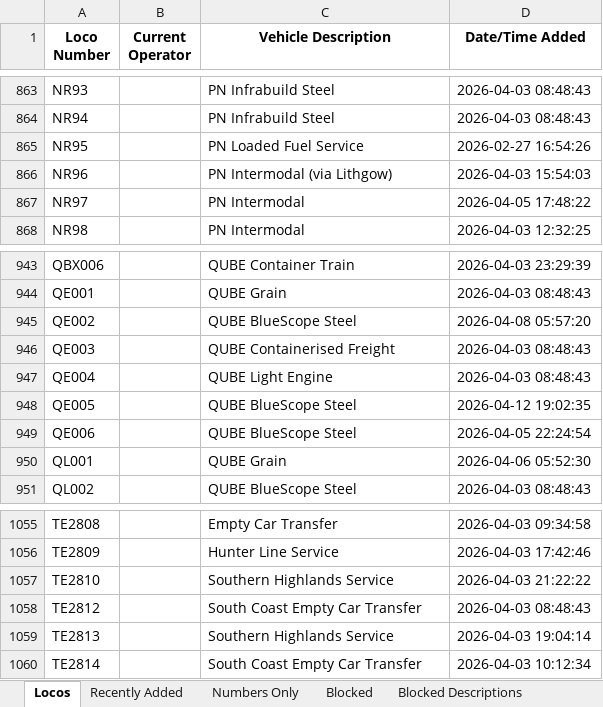
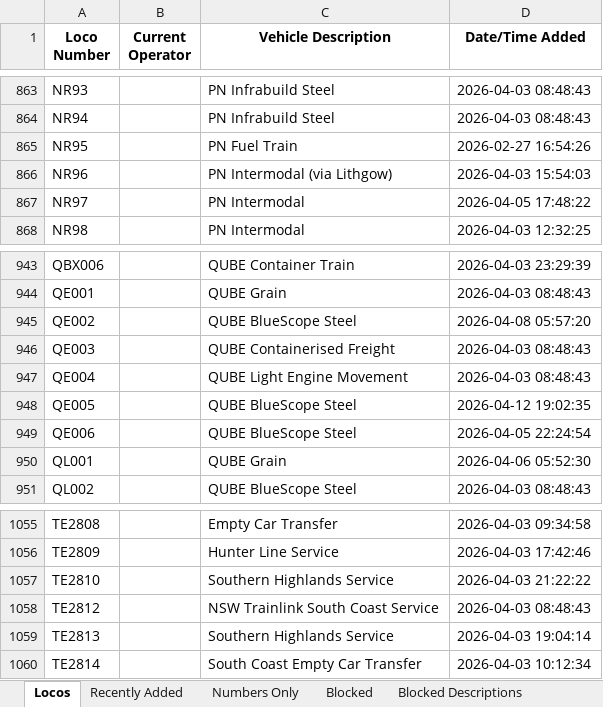
Before and after one commit to grahame21/railops-frontend, an Excel workbook: downloads/loco_database.xlsx, sheet Locos, drawn as a sheet; only a part is shown, gaps mark what is left out; values as stored, in another font and other column widths than the file's, no borders; the diff covers the shown part only; the diff names each change by its address in the sheet, - before the commit and + after, or states it on an @@ line.

```diff
--- a/downloads/loco_database.xlsx (sheet Locos)
+++ b/downloads/loco_database.xlsx (sheet Locos)
-C865 (Vehicle Description): PN Loaded Fuel Service
+C865 (Vehicle Description): PN Fuel Train
-C947 (Vehicle Description): QUBE Light Engine
+C947 (Vehicle Description): QUBE Light Engine Movement
-C1058 (Vehicle Description): South Coast Empty Car Transfer
+C1058 (Vehicle Description): NSW Trainlink South Coast Service
```
Also changed, not shown: 5 edited cells elsewhere in this sheet, sheet Recently Added, downloads/loco_numbers_only.xlsx, 3 other files.
